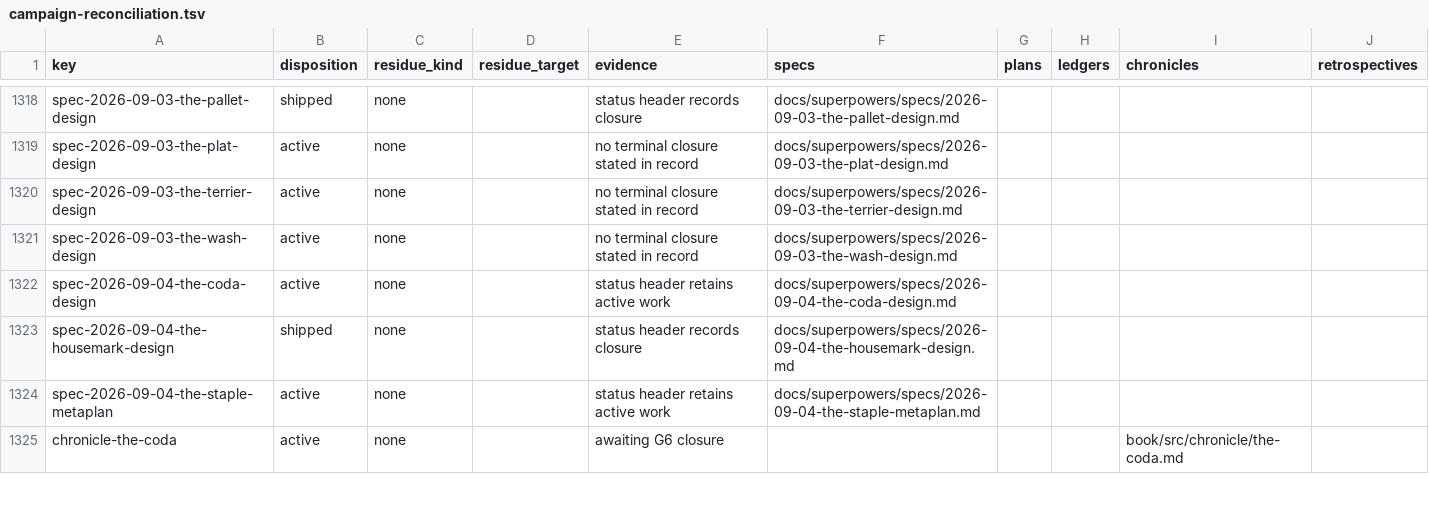
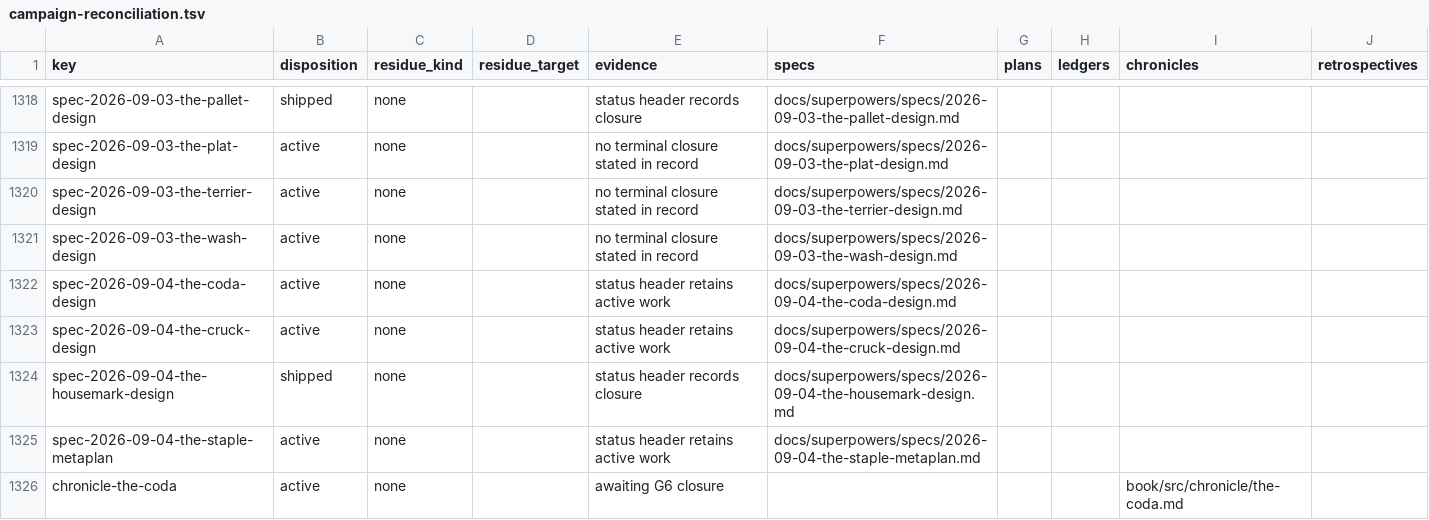
Before and after one commit to hornvale/hornvale, a TSV file: docs/audits/campaign-reconciliation.tsv, drawn as a sheet; only a part is shown, gaps mark what is left out; the diff names each change by its address in the sheet, - before the commit and + after, or states it on an @@ line.

```diff
--- a/docs/audits/campaign-reconciliation.tsv
+++ b/docs/audits/campaign-reconciliation.tsv
+row 1323: spec-2026-09-04-the-cruck-design | active | none |  | status header retains active work | docs/superpowers/specs/2026-09-04-the-cruck-design.md
```
Also changed, not shown: 2 other files.
